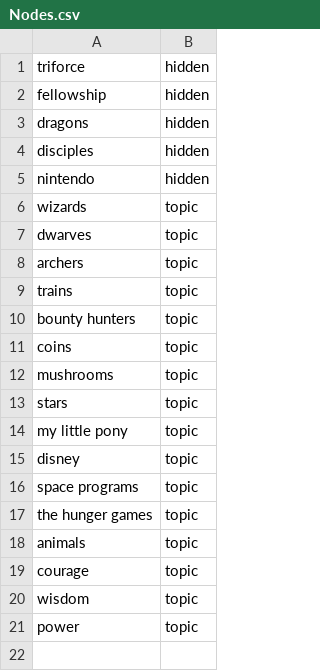
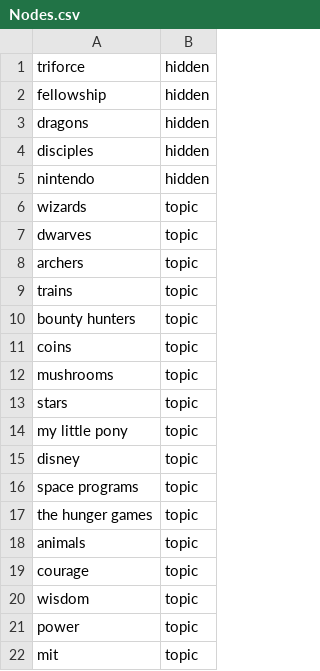
Before and after one commit to alexirpan/collage-prototype, a CSV file: Layout/Nodes.csv, drawn as a sheet.

```diff
--- a/Layout/Nodes.csv
+++ b/Layout/Nodes.csv
@@ -21 +21,2 @@ wisdom,topic
 power,topic
+mit,topic
```
Also changed, not shown: Layout/Edges.csv, 1 other file.
